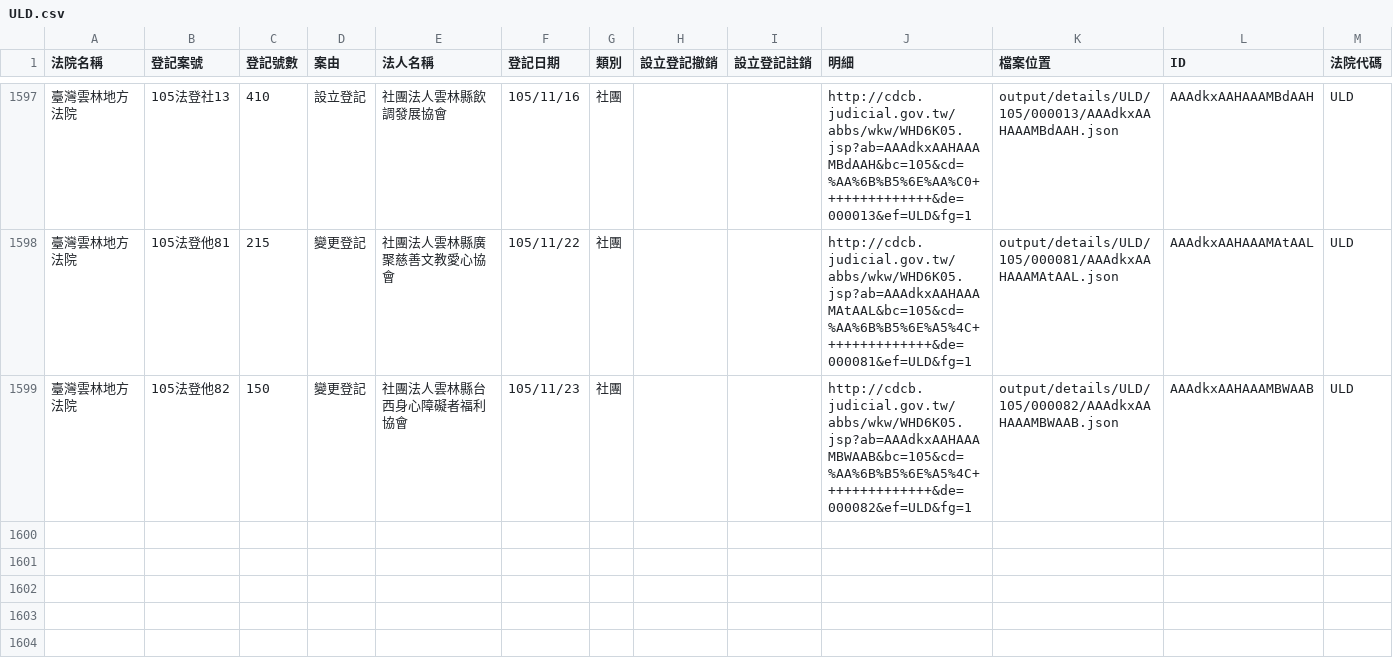
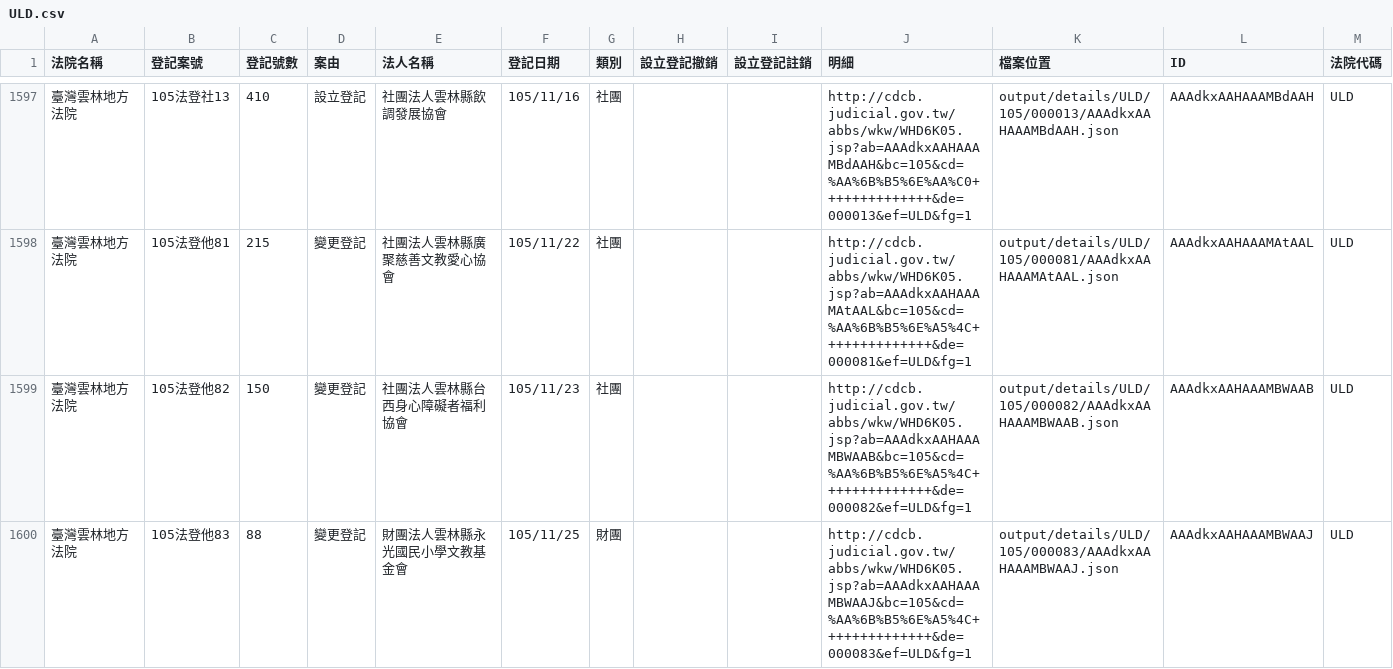
Before and after one commit to longhsiung/foundationtw, a CSV file: output/lists/ULD.csv, drawn as a sheet; only a part is shown, gaps mark what is left out.

Commit message:
update datasets @ 2016-11-29 02:00:01

```diff
--- a/output/lists/ULD.csv
+++ b/output/lists/ULD.csv
@@ -1599 +1599,2 @@
 臺灣雲林地方法院,105法登他82,150,變更登記,社團法人雲林縣台西身心障礙者福利協會,105/11/23,社團,,,http://cdcb.judicial.gov.tw/abbs/wkw/WHD6K05.jsp?ab=AAAdkxAAHAAAMBWAAB&bc=105&cd=%AA%6B%B5%6E%A5%4C++++++++++++++&de=000082&ef=ULD&fg=1,output/details/ULD/105/000082/AAAdkxAAHAAAMBWAAB.json,AAAdkxAAHAAAMBWAAB,ULD
+臺灣雲林地方法院,105法登他83,88,變更登記,財團法人雲林縣永光國民小學文教基金會,105/11/25,財團,,,http://cdcb.judicial.gov.tw/abbs/wkw/WHD6K05.jsp?ab=AAAdkxAAHAAAMBWAAJ&bc=105&cd=%AA%6B%B5%6E%A5%4C++++++++++++++&de=000083&ef=ULD&fg=1,output/details/ULD/105/000083/AAAdkxAAHAAAMBWAAJ.json,AAAdkxAAHAAAMBWAAJ,ULD
```
Also changed, not shown: output/lists/NTD.csv, 28 other files.
